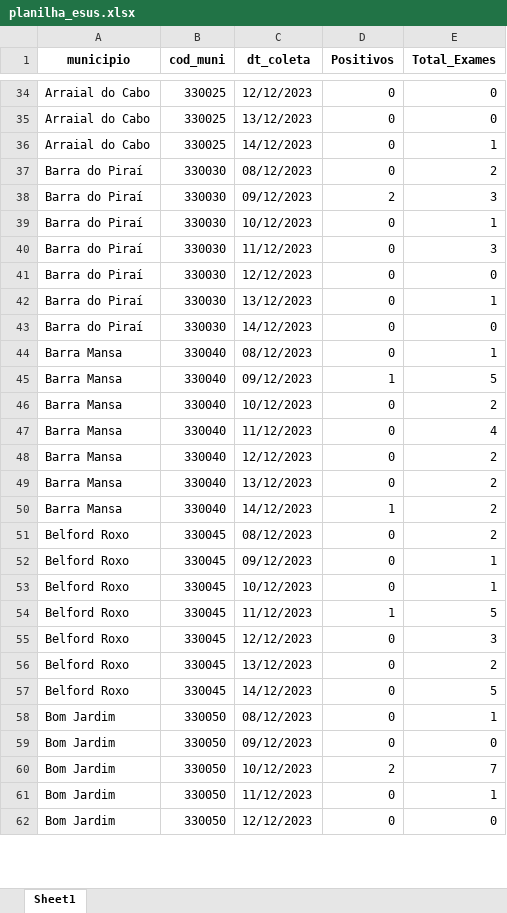
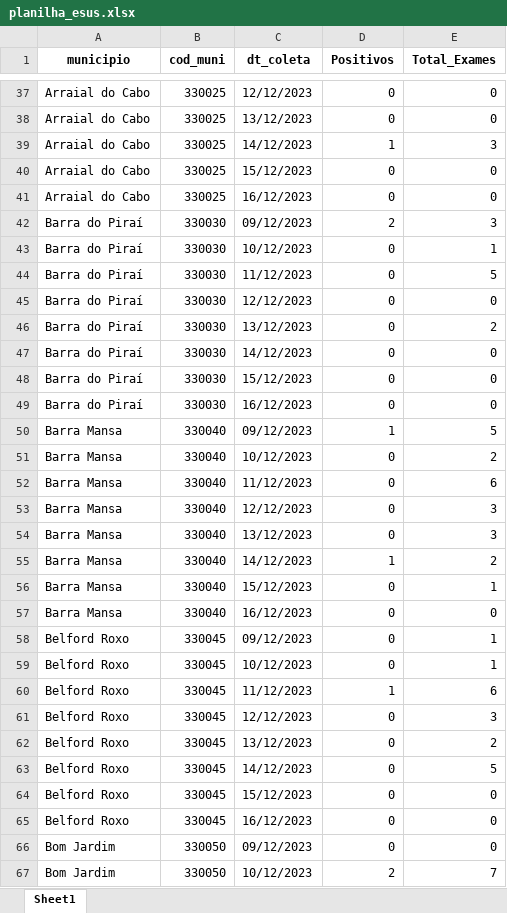
Before and after one commit to eduardompeixoto/Taxa-de-Positividade-AG-E-SUS, an Excel workbook: inst/planilha_esus.xlsx, sheet Sheet1, drawn as a sheet; only a part is shown, gaps mark what is left out; the shorter side is filled out with more unchanged rows; values as stored, in another font and other column widths than the file's, no borders; removed rows and columns are numbered as before the commit, all else as after; the diff covers the shown part only; the diff names each change by its address in the sheet, - before the commit and + after, or states it on an @@ line.

```diff
--- a/inst/planilha_esus.xlsx (sheet Sheet1)
+++ b/inst/planilha_esus.xlsx (sheet Sheet1)
+row 39: Arraial do Cabo | 330025 | 14/12/2023 | 1 | 3
-C40 (dt_coleta): 14/12/2023
+C40 (dt_coleta): 15/12/2023
-E40 (Total_Exames): 1
+E40 (Total_Exames): 0
-row 37: Barra do Piraí | 330030 | 08/12/2023 | 0 | 2
+row 41: Arraial do Cabo | 330025 | 16/12/2023 | 0 | 0
-E44 (Total_Exames): 3
+E44 (Total_Exames): 5
-E46 (Total_Exames): 1
+E46 (Total_Exames): 2
-row 44: Barra Mansa | 330040 | 08/12/2023 | 0 | 1
+row 48: Barra do Piraí | 330030 | 15/12/2023 | 0 | 0
+row 49: Barra do Piraí | 330030 | 16/12/2023 | 0 | 0
-E52 (Total_Exames): 4
+E52 (Total_Exames): 6
-E53:E54 (Total_Exames): 2
+E53:E54 (Total_Exames): 3
-row 51: Belford Roxo | 330045 | 08/12/2023 | 0 | 2
+row 56: Barra Mansa | 330040 | 15/12/2023 | 0 | 1
+row 57: Barra Mansa | 330040 | 16/12/2023 | 0 | 0
-E60 (Total_Exames): 5
+E60 (Total_Exames): 6
-row 58: Bom Jardim | 330050 | 08/12/2023 | 0 | 1
+row 64: Belford Roxo | 330045 | 15/12/2023 | 0 | 0
+row 65: Belford Roxo | 330045 | 16/12/2023 | 0 | 0
```
Also changed, not shown: 117 added rows, 45 removed rows and 147 edited cells elsewhere in this sheet.
